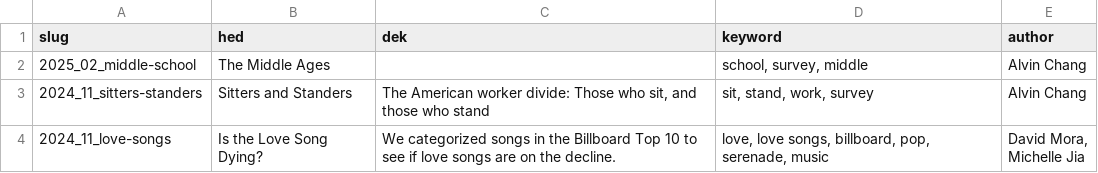
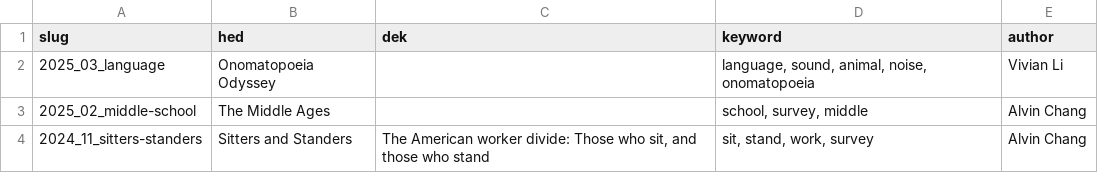
Before and after one commit to the-pudding/website, a CSV file: static/assets/data/search.csv, drawn as a sheet; only a part is shown; the shorter side is filled out with more unchanged rows; the diff names each change by its address in the sheet, - before the commit and + after, or states it on an @@ line.

```diff
--- a/static/assets/data/search.csv
+++ b/static/assets/data/search.csv
+row 2: 2025_03_language | Onomatopoeia Odyssey |  | language, sound, animal, noise, onomatopoeia | Vivian Li
```
Also changed, not shown: src/data/stories.csv, 6 other files.
